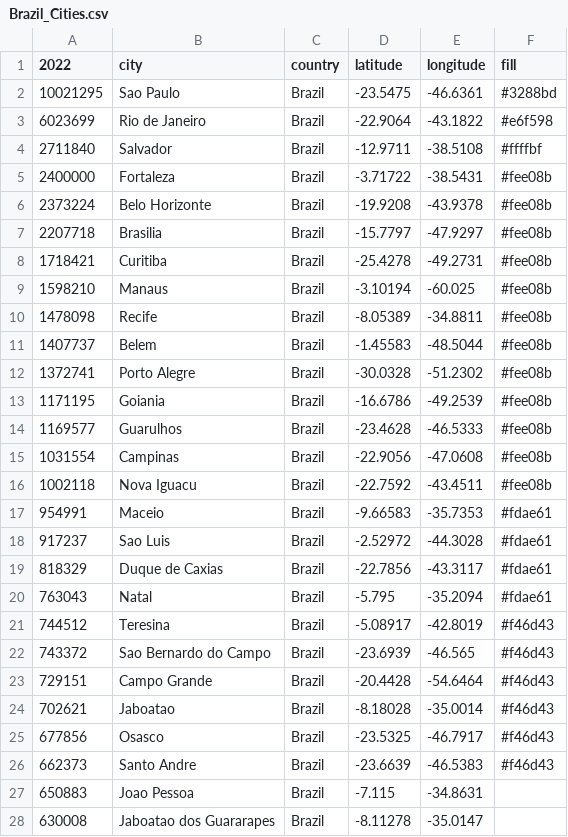
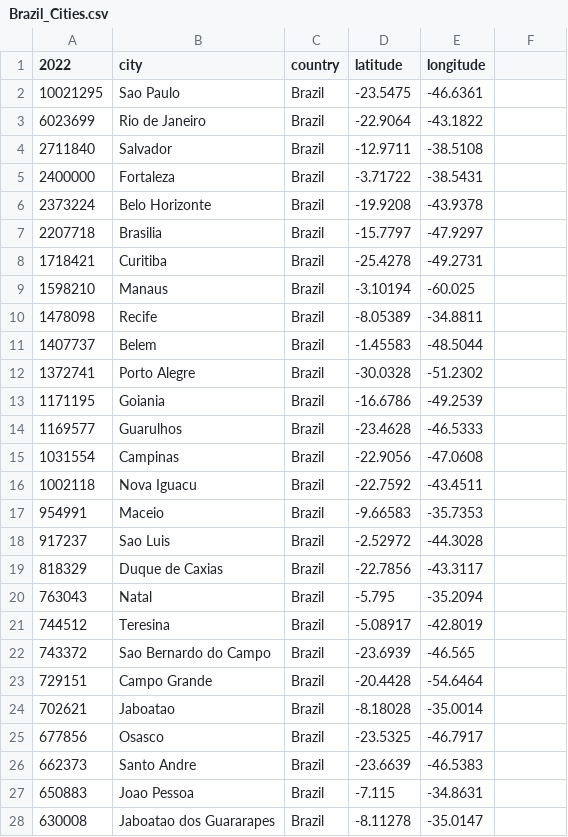
Before and after one commit to saulgarcia3rd/geoguessr, a CSV file: Brazil_Cities.csv, drawn as a sheet; only a part is shown.

Commit message:
deleted "files" column

```diff
--- a/Brazil_Cities.csv
+++ b/Brazil_Cities.csv
@@ -1,27 +1,27 @@
-"2022","city","country","latitude","longitude","fill"
-10021295,"Sao Paulo","Brazil",-23.5475,-46.6361,"#3288bd"
-6023699,"Rio de Janeiro","Brazil",-22.9064,-43.1822,"#e6f598"
-2711840,"Salvador","Brazil",-12.9711,-38.5108,"#ffffbf"
-2400000,"Fortaleza","Brazil",-3.71722,-38.5431,"#fee08b"
-2373224,"Belo Horizonte","Brazil",-19.9208,-43.9378,"#fee08b"
-2207718,"Brasilia","Brazil",-15.7797,-47.9297,"#fee08b"
-1718421,"Curitiba","Brazil",-25.4278,-49.2731,"#fee08b"
-1598210,"Manaus","Brazil",-3.10194,-60.025,"#fee08b"
-1478098,"Recife","Brazil",-8.05389,-34.8811,"#fee08b"
-1407737,"Belem","Brazil",-1.45583,-48.5044,"#fee08b"
-1372741,"Porto Alegre","Brazil",-30.0328,-51.2302,"#fee08b"
-1171195,"Goiania","Brazil",-16.6786,-49.2539,"#fee08b"
-1169577,"Guarulhos","Brazil",-23.4628,-46.5333,"#fee08b"
-1031554,"Campinas","Brazil",-22.9056,-47.0608,"#fee08b"
-1002118,"Nova Iguacu","Brazil",-22.7592,-43.4511,"#fee08b"
-954991,"Maceio","Brazil",-9.66583,-35.7353,"#fdae61"
-917237,"Sao Luis","Brazil",-2.52972,-44.3028,"#fdae61"
-818329,"Duque de Caxias","Brazil",-22.7856,-43.3117,"#fdae61"
-763043,"Natal","Brazil",-5.795,-35.2094,"#fdae61"
-744512,"Teresina","Brazil",-5.08917,-42.8019,"#f46d43"
-743372,"Sao Bernardo do Campo","Brazil",-23.6939,-46.565,"#f46d43"
-729151,"Campo Grande","Brazil",-20.4428,-54.6464,"#f46d43"
-702621,"Jaboatao","Brazil",-8.18028,-35.0014,"#f46d43"
-677856,"Osasco","Brazil",-23.5325,-46.7917,"#f46d43"
-662373,"Santo Andre","Brazil",-23.6639,-46.5383,"#f46d43"
+"2022","city","country","latitude","longitude"
+10021295,"Sao Paulo","Brazil",-23.5475,-46.6361
+6023699,"Rio de Janeiro","Brazil",-22.9064,-43.1822
+2711840,"Salvador","Brazil",-12.9711,-38.5108
+2400000,"Fortaleza","Brazil",-3.71722,-38.5431
+2373224,"Belo Horizonte","Brazil",-19.9208,-43.9378
+2207718,"Brasilia","Brazil",-15.7797,-47.9297
+1718421,"Curitiba","Brazil",-25.4278,-49.2731
+1598210,"Manaus","Brazil",-3.10194,-60.025
+1478098,"Recife","Brazil",-8.05389,-34.8811
+1407737,"Belem","Brazil",-1.45583,-48.5044
+1372741,"Porto Alegre","Brazil",-30.0328,-51.2302
+1171195,"Goiania","Brazil",-16.6786,-49.2539
+1169577,"Guarulhos","Brazil",-23.4628,-46.5333
+1031554,"Campinas","Brazil",-22.9056,-47.0608
+1002118,"Nova Iguacu","Brazil",-22.7592,-43.4511
+954991,"Maceio","Brazil",-9.66583,-35.7353
+917237,"Sao Luis","Brazil",-2.52972,-44.3028
+818329,"Duque de Caxias","Brazil",-22.7856,-43.3117
+763043,"Natal","Brazil",-5.795,-35.2094
+744512,"Teresina","Brazil",-5.08917,-42.8019
+743372,"Sao Bernardo do Campo","Brazil",-23.6939,-46.565
+729151,"Campo Grande","Brazil",-20.4428,-54.6464
+702621,"Jaboatao","Brazil",-8.18028,-35.0014
+677856,"Osasco","Brazil",-23.5325,-46.7917
+662373,"Santo Andre","Brazil",-23.6639,-46.5383
 650883,"Joao Pessoa","Brazil",-7.115,-34.8631
```
